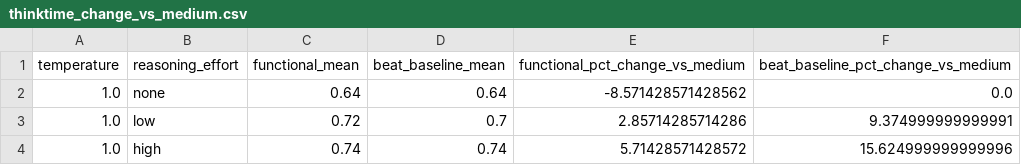
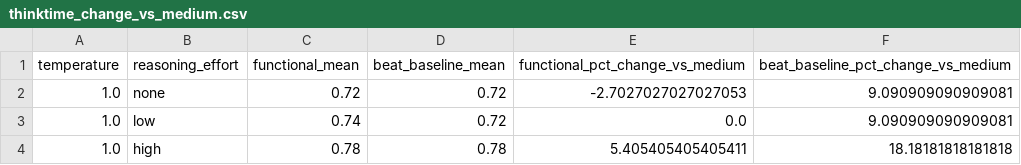
Before and after one commit to BauplanLabs/wiscurds-playground, a CSV file: WoAIS/one-shot/plots/thinktime_change_vs_medium.csv, drawn as a sheet.

```diff
--- a/WoAIS/one-shot/plots/thinktime_change_vs_medium.csv
+++ b/WoAIS/one-shot/plots/thinktime_change_vs_medium.csv
@@ -1,4 +1,4 @@
 temperature,reasoning_effort,functional_mean,beat_baseline_mean,functional_pct_change_vs_medium,beat_baseline_pct_change_vs_medium
-1.0,none,0.64,0.64,-8.571428571428562,0.0
-1.0,low,0.72,0.7,2.85714285714286,9.374999999999991
-1.0,high,0.74,0.74,5.71428571428572,15.624999999999996
+1.0,none,0.72,0.72,-2.7027027027027053,9.090909090909081
+1.0,low,0.74,0.72,0.0,9.090909090909081
+1.0,high,0.78,0.78,5.405405405405411,18.18181818181818
```
Also changed, not shown: WoAIS/one-shot/plots/condition_summary.csv, 31 other files.
